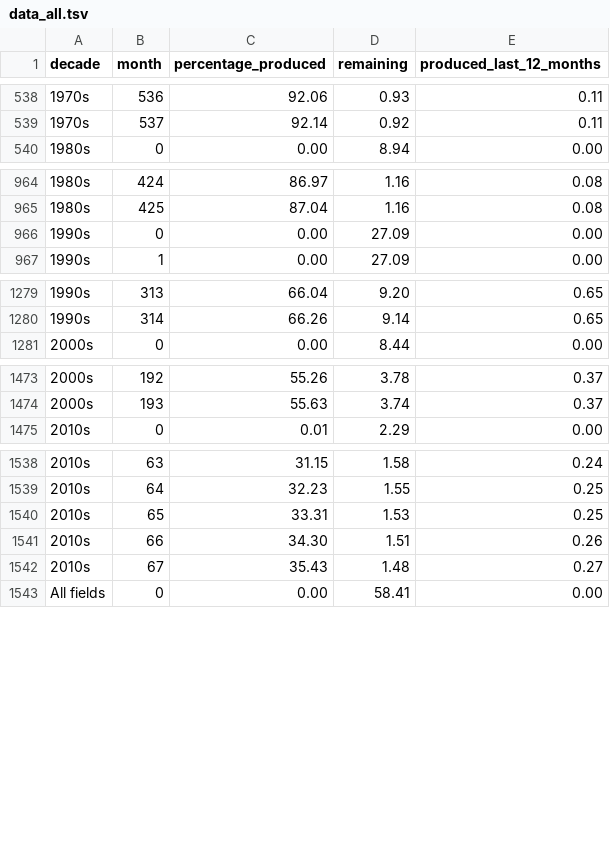
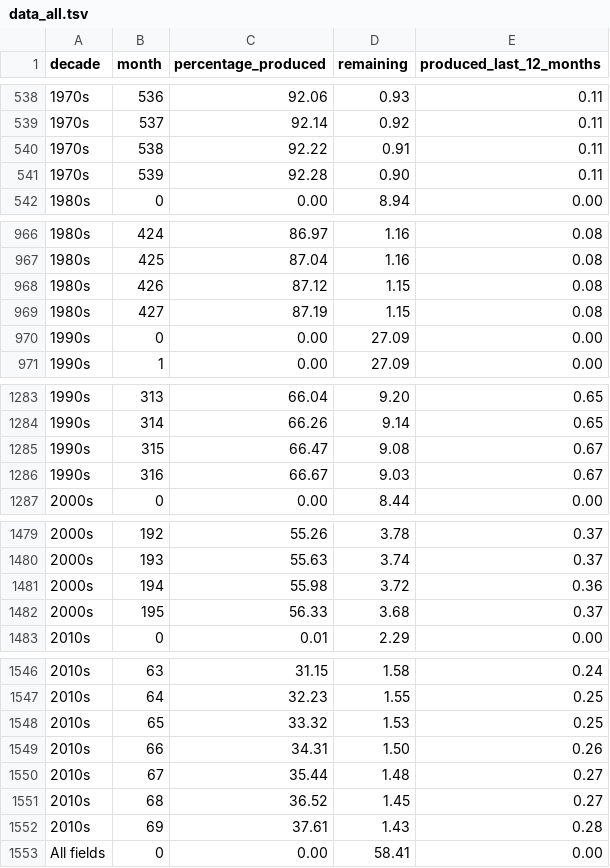
Before and after one commit to ivarref/ncs-month-percentage-produced, a TSV file: data/data_all.tsv, drawn as a sheet; only a part is shown, gaps mark what is left out; the diff covers the shown part only.

Commit message:
on. 20. juli 13:56:42 +0200 2016: update data

```diff
--- a/data/data_all.tsv
+++ b/data/data_all.tsv
@@ -539,2 +539,4 @@ decade	month	percentage_produced	remaining	produced_last_12_months
 1970s	537	92.14	0.92	0.11
+1970s	538	92.22	0.91	0.11
+1970s	539	92.28	0.90	0.11
 1980s	0	0.00	8.94	0.00
@@ -965,2 +967,4 @@ decade	month	percentage_produced	remaining	produced_last_12_months
 1980s	425	87.04	1.16	0.08
+1980s	426	87.12	1.15	0.08
+1980s	427	87.19	1.15	0.08
 1990s	0	0.00	27.09	0.00
@@ -1280,2 +1284,4 @@ decade	month	percentage_produced	remaining	produced_last_12_months
 1990s	314	66.26	9.14	0.65
+1990s	315	66.47	9.08	0.67
+1990s	316	66.67	9.03	0.67
 2000s	0	0.00	8.44	0.00
@@ -1474,2 +1480,4 @@ decade	month	percentage_produced	remaining	produced_last_12_months
 2000s	193	55.63	3.74	0.37
+2000s	194	55.98	3.72	0.36
+2000s	195	56.33	3.68	0.37
 2010s	0	0.01	2.29	0.00
@@ -1539,5 +1547,7 @@ decade	month	percentage_produced	remaining	produced_last_12_months
 2010s	64	32.23	1.55	0.25
-2010s	65	33.31	1.53	0.25
-2010s	66	34.30	1.51	0.26
-2010s	67	35.43	1.48	0.27
+2010s	65	33.32	1.53	0.25
+2010s	66	34.31	1.50	0.26
+2010s	67	35.44	1.48	0.27
+2010s	68	36.52	1.45	0.27
+2010s	69	37.61	1.43	0.28
 All fields	0	0.00	58.41	0.00
```
Also changed, not shown: 2 added rows elsewhere in this file, data/data_gas.tsv, data/data_oil.tsv.
